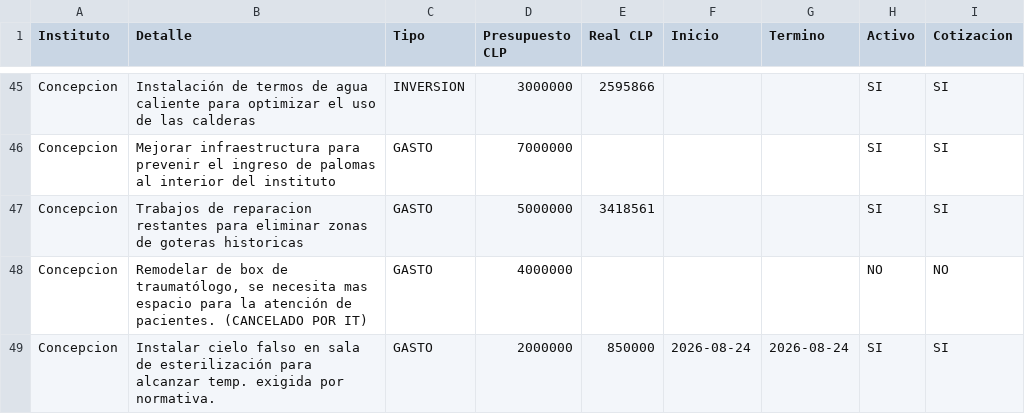
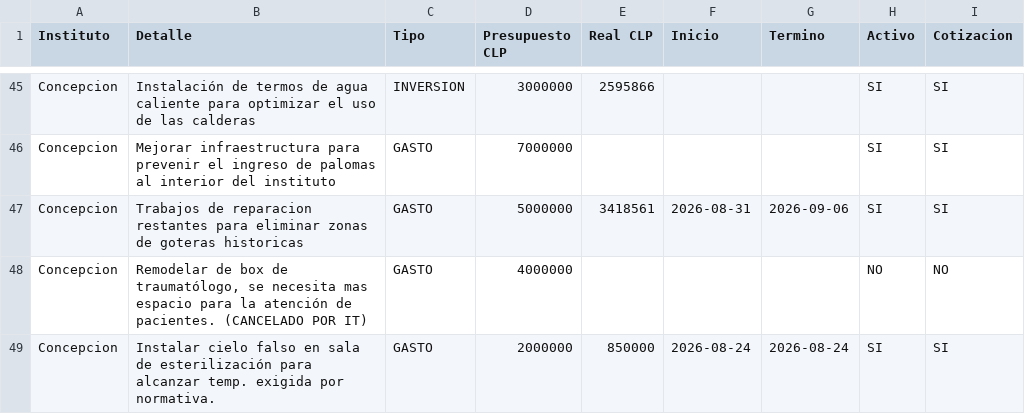
Before and after one commit to gberetta0316/planinfraestructurateleton, a CSV file: data.csv, drawn as a sheet; only a part is shown, gaps mark what is left out.

Commit message:
Actualizar data.csv desde el editor — 07-09-2026, 12:08:02 p. m.

```diff
--- a/data.csv
+++ b/data.csv
@@ -46,3 +46,3 @@ Concepcion;Instalación de termos de agua caliente para optimizar el uso de las
 Concepcion;Mejorar infraestructura para prevenir el ingreso de palomas al interior del instituto;GASTO;7000000;;;;SI;SI
-Concepcion;Trabajos de reparacion restantes para eliminar zonas de goteras historicas;GASTO;5000000;3418561;;;SI;SI
+Concepcion;Trabajos de reparacion restantes para eliminar zonas de goteras historicas;GASTO;5000000;3418561;2026-08-31;2026-09-06;SI;SI
 Concepcion;"Remodelar de box de traumatólogo, se necesita mas espacio para la atención de pacientes. (CANCELADO POR IT)";GASTO;4000000;;;;NO;NO
```
